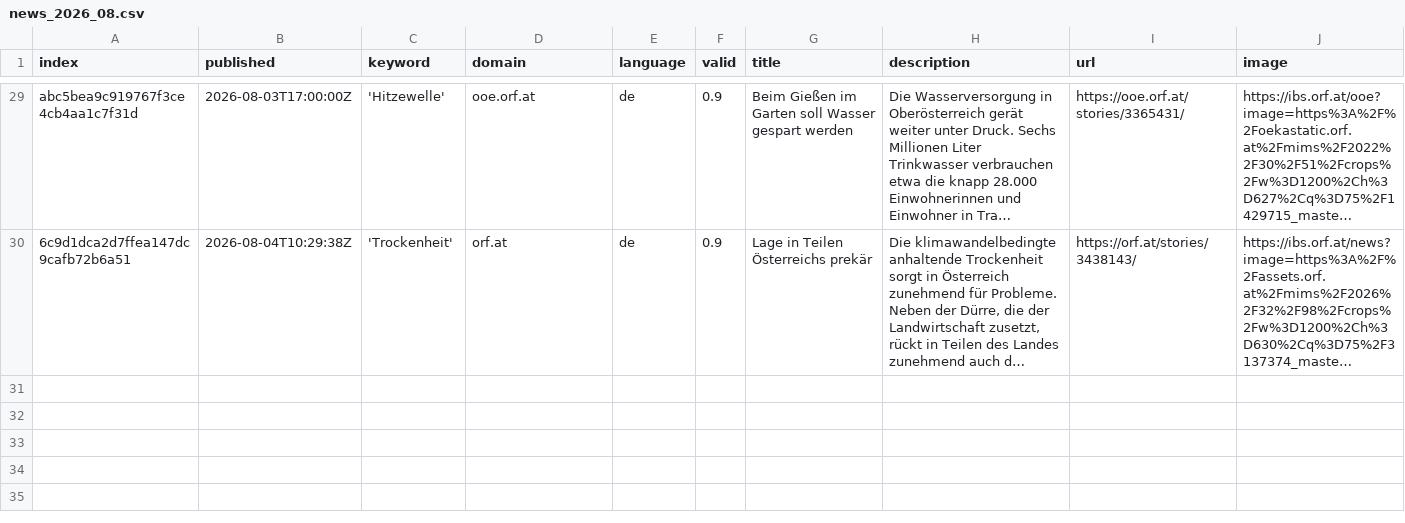
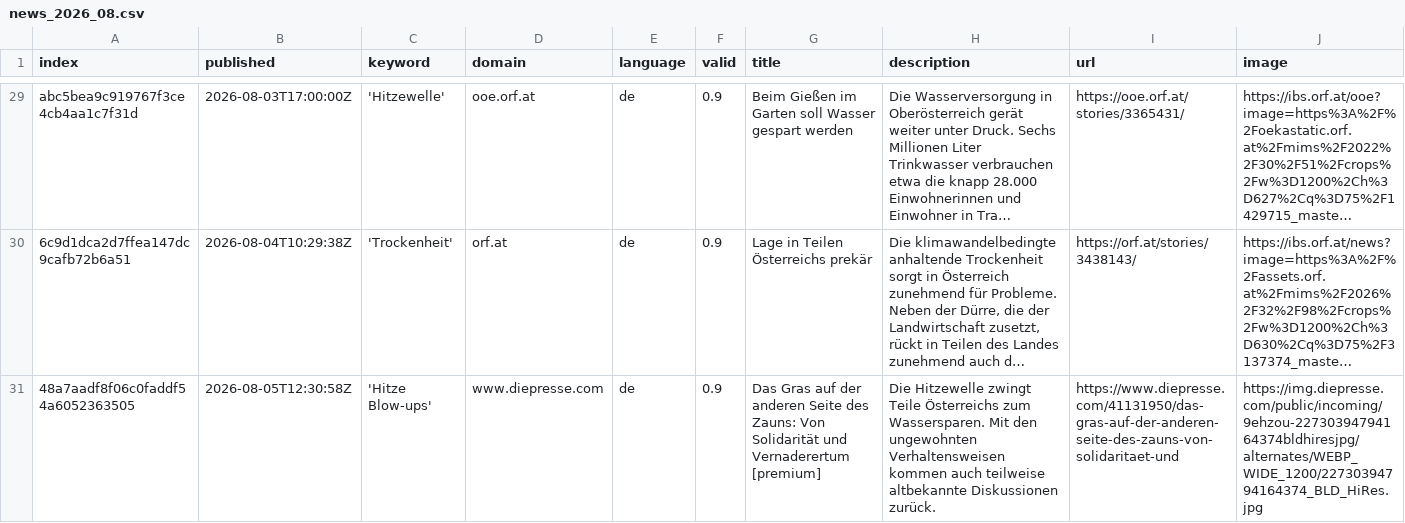
Before and after one commit to hannak555-news/heatIsComing, a CSV file: csv/news_2026_08.csv, drawn as a sheet; only a part is shown, gaps mark what is left out; long unchanged cells end in …; rows hold the shown columns only; the diff names each change by its address in the sheet, - before the commit and + after, or states it on an @@ line.

```diff
--- a/csv/news_2026_08.csv
+++ b/csv/news_2026_08.csv
+row 31: 48a7aadf8f06c0faddf54a6052363505 | 2026-08-05T12:30:58Z | 'Hitze Blow-ups' | www.diepresse.com | de | 0.9 | Das Gras auf der anderen Seite des Zauns: Von Solidarität und Vernaderertum [premium] | Die Hitzewelle zwingt Teile Österreichs zum Wassersparen. Mit den ungewohnten Verhaltensweisen kommen auch teilweise altbekannte Diskussionen zurück. | https://www.diepresse.com/41131950/das-gras-auf-der-anderen-seite-des-zauns-von-solidaritaet-und | https://img.diepresse.com/public/incoming/9ehzou-22730394794164374bldhiresjpg/alternates/WEBP_WIDE_1200/22730394794164374_BLD_HiRes.jpg
```
Also changed, not shown: csv/news_2026_07.csv, keywords.csv.
